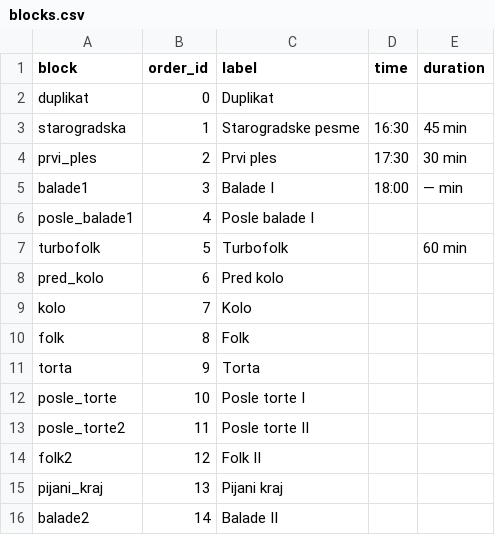
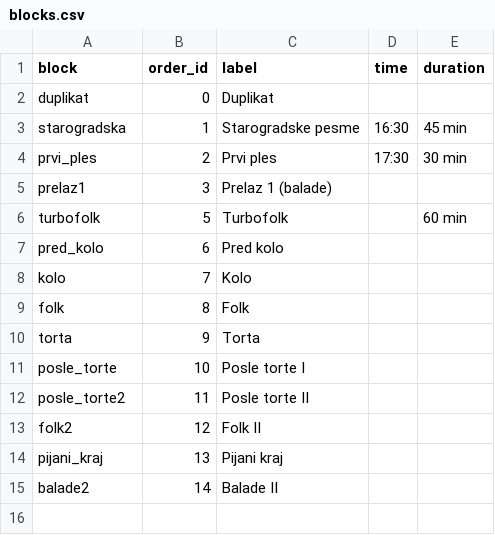
Before and after one commit to ToshKae/nesvil-raspored-pesama, a CSV file: blocks.csv, drawn as a sheet.

```diff
--- a/blocks.csv
+++ b/blocks.csv
@@ -4,4 +4,3 @@ starogradska,1,Starogradske pesme,16:30,45 min
 prvi_ples,2,Prvi ples,17:30,30 min
-balade1,3,Balade I,18:00,— min
-posle_balade1,4,Posle balade I,,
+prelaz1,3,Prelaz 1 (balade),,
 turbofolk,5,Turbofolk,,60 min
```
Also changed, not shown: playlist.csv.
